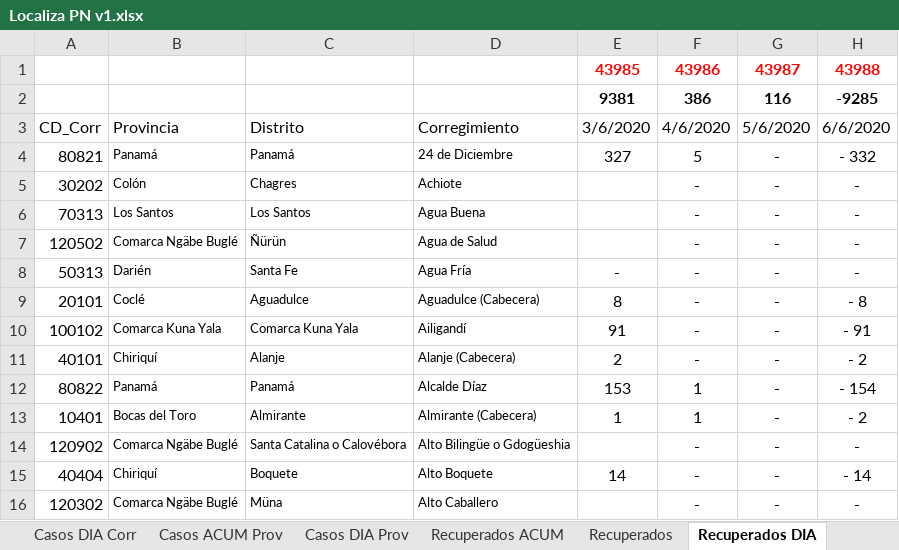
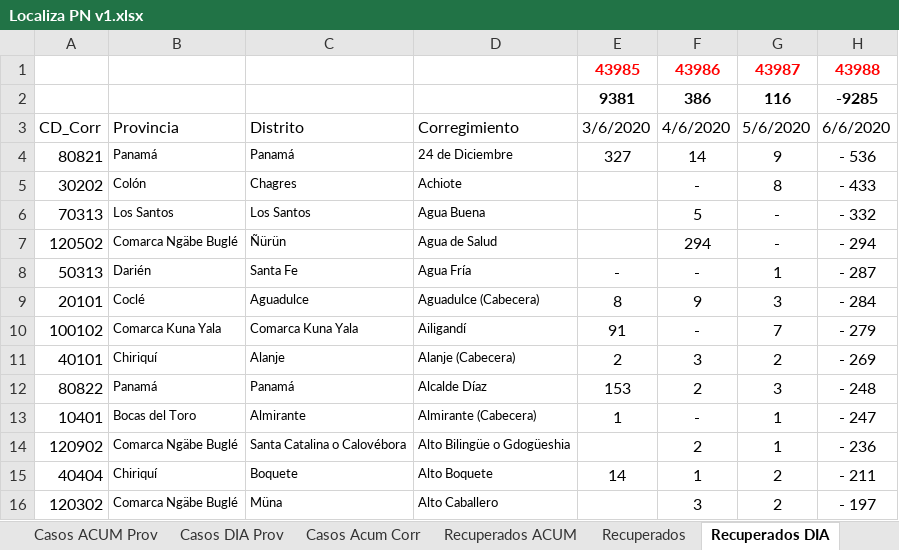
Before and after one commit to Sud-Austral/Datos_Panama, an Excel workbook: datacovidpa/Localiza PN v1.xlsx, sheet Recuperados DIA, drawn as a sheet; only a part is shown; values as stored, in another font and other column widths than the file's, no borders; table styles not drawn; the diff covers the shown part only; the diff names each change by its address in the sheet, - before the commit and + after, or states it on an @@ line.

```diff
--- a/datacovidpa/Localiza PN v1.xlsx (sheet Recuperados DIA)
+++ b/datacovidpa/Localiza PN v1.xlsx (sheet Recuperados DIA)
-F4: 5
+F4: 14
-G4: -
+G4: 9
-H4: - 332
+H4: - 536
-G5: -
+G5: 8
-H5: -
+H5: - 433
-F6: -
+F6: 5
-H6: -
+H6: - 332
-F7: -
+F7: 294
-H7: -
+H7: - 294
-G8: -
+G8: 1
-H8: -
+H8: - 287
-F9: -
+F9: 9
-G9: -
+G9: 3
-H9: - 8
+H9: - 284
-G10: -
+G10: 7
-H10: - 91
+H10: - 279
-F11: -
+F11: 3
-G11: -
+G11: 2
-H11: - 2
+H11: - 269
-F12: 1
+F12: 2
-G12: -
+G12: 3
-H12: - 154
+H12: - 248
-F13: 1
+F13: -
-G13:G14: -
+G13:G14: 1
-H13: - 2
+H13: - 247
-F14: -
+F14: 2
-H14: -
+H14: - 236
-F15: -
+F15: 1
-G15:G16: -
+G15:G16: 2
-H15: - 14
+H15: - 211
-F16: -
+F16: 3
-H16: -
+H16: - 197
```
Also changed, not shown: 426 edited cells elsewhere in this sheet, sheet RESUMEN CORREGIM, sheet Casos DIA Corr, sheet Casos Acum Corr, sheet Recuperados ACUM, other sheet tabs, formulas that keep their value, 2 other files.
